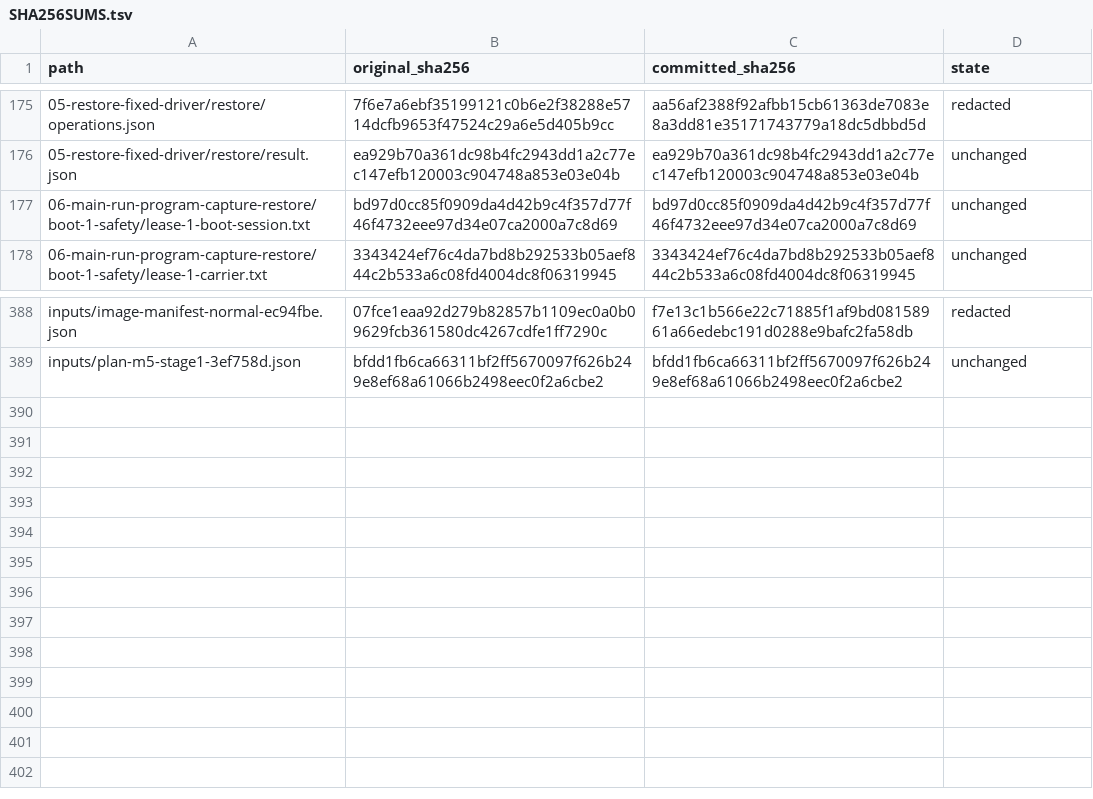
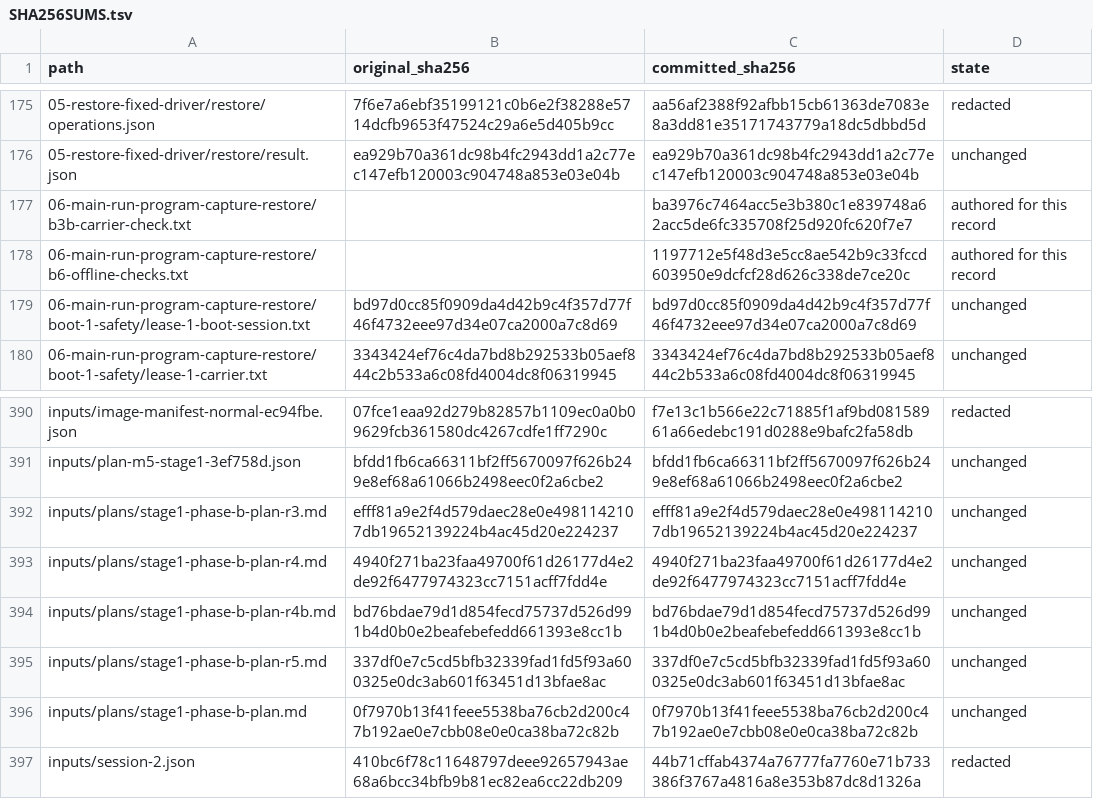
Before and after one commit to wonny-labs/crux-pilot, a TSV file: docs/evidence/networking-physical-stage1/SHA256SUMS.tsv, drawn as a sheet; only a part is shown, gaps mark what is left out.

```diff
--- a/docs/evidence/networking-physical-stage1/SHA256SUMS.tsv
+++ b/docs/evidence/networking-physical-stage1/SHA256SUMS.tsv
@@ -176,2 +176,4 @@ path	original_sha256	committed_sha256	state
 05-restore-fixed-driver/restore/result.json	ea929b70a361dc98b4fc2943dd1a2c77ec147efb120003c904748a853e03e04b	ea929b70a361dc98b4fc2943dd1a2c77ec147efb120003c904748a853e03e04b	unchanged
+06-main-run-program-capture-restore/b3b-carrier-check.txt		ba3976c7464acc5e3b380c1e839748a62acc5de6fc335708f25d920fc620f7e7	authored for this record
+06-main-run-program-capture-restore/b6-offline-checks.txt		1197712e5f48d3e5cc8ae542b9c33fccd603950e9dcfcf28d626c338de7ce20c	authored for this record
 06-main-run-program-capture-restore/boot-1-safety/lease-1-boot-session.txt	bd97d0cc85f0909da4d42b9c4f357d77f46f4732eee97d34e07ca2000a7c8d69	bd97d0cc85f0909da4d42b9c4f357d77f46f4732eee97d34e07ca2000a7c8d69	unchanged
@@ -389 +391,7 @@ inputs/image-manifest-normal-ec94fbe.json	07fce1eaa92d279b82857b1109ec0a0b09629f
 inputs/plan-m5-stage1-3ef758d.json	bfdd1fb6ca66311bf2ff5670097f626b249e8ef68a61066b2498eec0f2a6cbe2	bfdd1fb6ca66311bf2ff5670097f626b249e8ef68a61066b2498eec0f2a6cbe2	unchanged
+inputs/plans/stage1-phase-b-plan-r3.md	efff81a9e2f4d579daec28e0e4981142107db19652139224b4ac45d20e224237	efff81a9e2f4d579daec28e0e4981142107db19652139224b4ac45d20e224237	unchanged
+inputs/plans/stage1-phase-b-plan-r4.md	4940f271ba23faa49700f61d26177d4e2de92f6477974323cc7151acff7fdd4e	4940f271ba23faa49700f61d26177d4e2de92f6477974323cc7151acff7fdd4e	unchanged
+inputs/plans/stage1-phase-b-plan-r4b.md	bd76bdae79d1d854fecd75737d526d991b4d0b0e2beafebefedd661393e8cc1b	bd76bdae79d1d854fecd75737d526d991b4d0b0e2beafebefedd661393e8cc1b	unchanged
+inputs/plans/stage1-phase-b-plan-r5.md	337df0e7c5cd5bfb32339fad1fd5f93a600325e0dc3ab601f63451d13bfae8ac	337df0e7c5cd5bfb32339fad1fd5f93a600325e0dc3ab601f63451d13bfae8ac	unchanged
+inputs/plans/stage1-phase-b-plan.md	0f7970b13f41feee5538ba76cb2d200c47b192ae0e7cbb08e0e0ca38ba72c82b	0f7970b13f41feee5538ba76cb2d200c47b192ae0e7cbb08e0e0ca38ba72c82b	unchanged
+inputs/session-2.json	410bc6f78c11648797deee92657943ae68a6bcc34bfb9b81ec82ea6cc22db209	44b71cffab4374a76777fa7760e71b733386f3767a4816a8e353b87dc8d1326a	redacted
```
Also changed, not shown: 7 other files.
